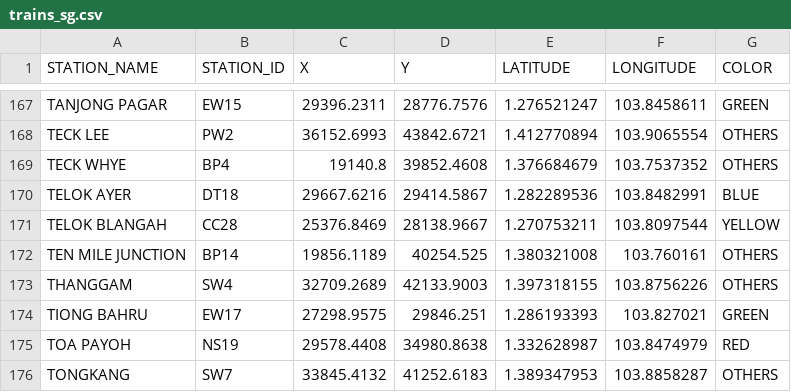
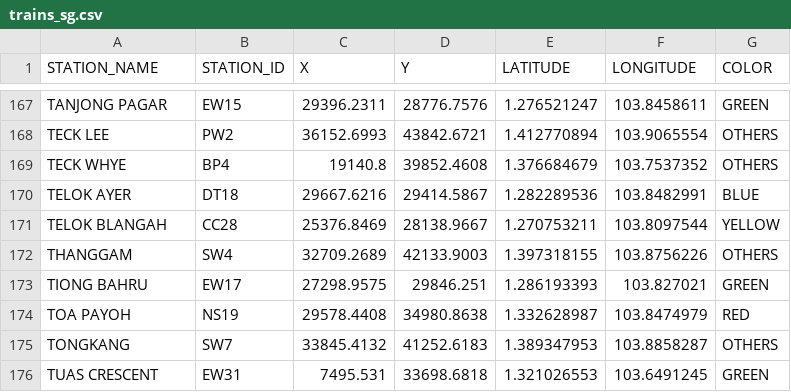
Before and after one commit to terencelimsayjian/mrt-routing, a CSV file: src/main/resources/trains_sg.csv, drawn as a sheet; only a part is shown, gaps mark what is left out; the shorter side is filled out with more unchanged rows; the diff names each change by its address in the sheet, - before the commit and + after, or states it on an @@ line.

Commit message:
Handle edge cases in edge generation
- Remove TEN MILE JUNCTION from data set

```diff
--- a/src/main/resources/trains_sg.csv
+++ b/src/main/resources/trains_sg.csv
-row 172: TEN MILE JUNCTION | BP14 | 19856.1189 | 40254.525 | 1.380321008 | 103.760161 | OTHERS
```
Also changed, not shown: 4 other files.
